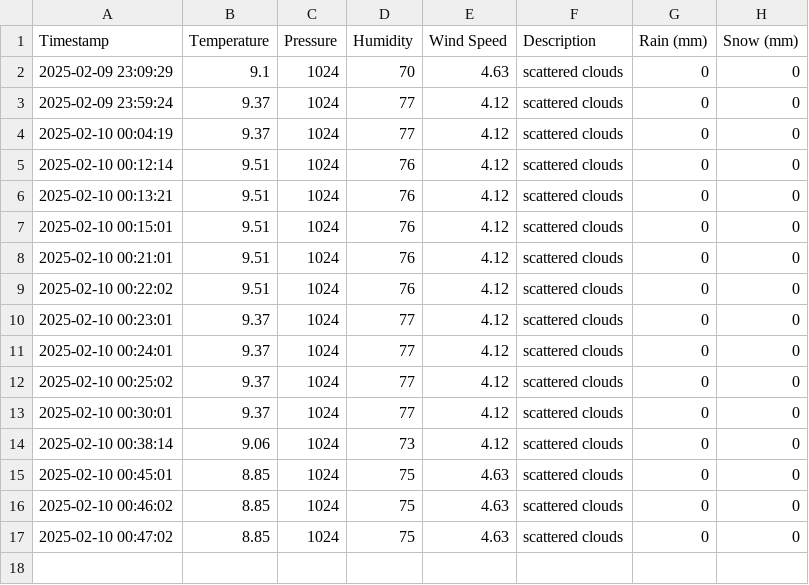
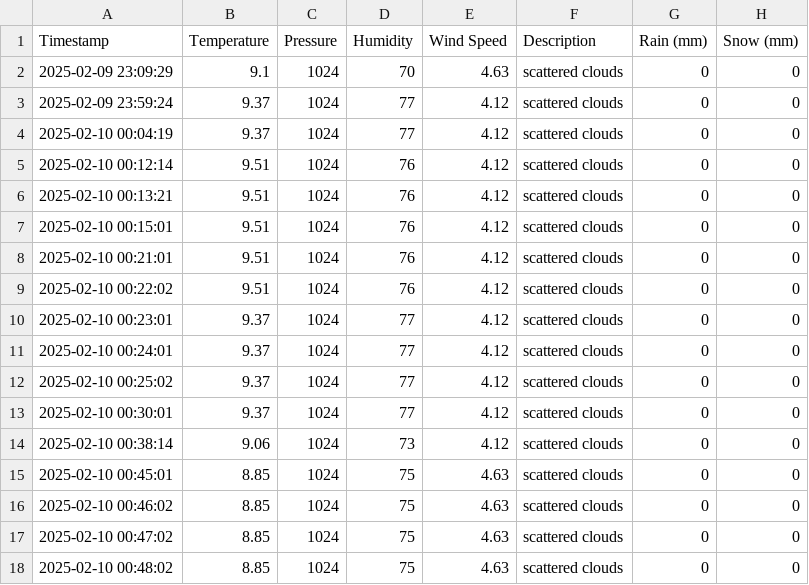
Before and after one commit to FervidEmpress01/Clima-Barcelona-App, a CSV file: clima-Barcelona-hoy.csv, drawn as a sheet; the diff names each change by its address in the sheet, - before the commit and + after, or states it on an @@ line.

```diff
--- a/clima-Barcelona-hoy.csv
+++ b/clima-Barcelona-hoy.csv
+row 18: 2025-02-10 00:48:02 | 8.85 | 1024 | 75 | 4.63 | scattered clouds | 0 | 0
```
Also changed, not shown: 2 other files.
